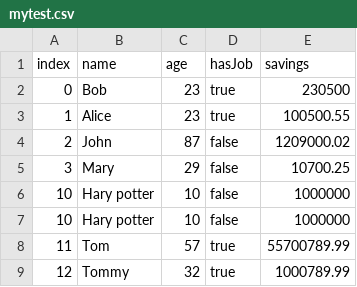
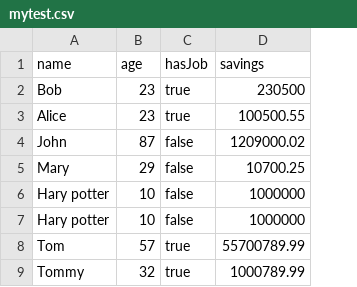
Before and after one commit to mark-knudsen/MasterThesisProject, a CSV file: main/CSV/mytest.csv, drawn as a sheet; the diff names each change by its address in the sheet, - before the commit and + after, or states it on an @@ line.

Commit message:
changes to csv

```diff
--- a/main/CSV/mytest.csv
+++ b/main/CSV/mytest.csv
-column A (index), rows 2-9: 0 | 1 | 2 | 3 | 10 | 10 | 11 | 12
```
